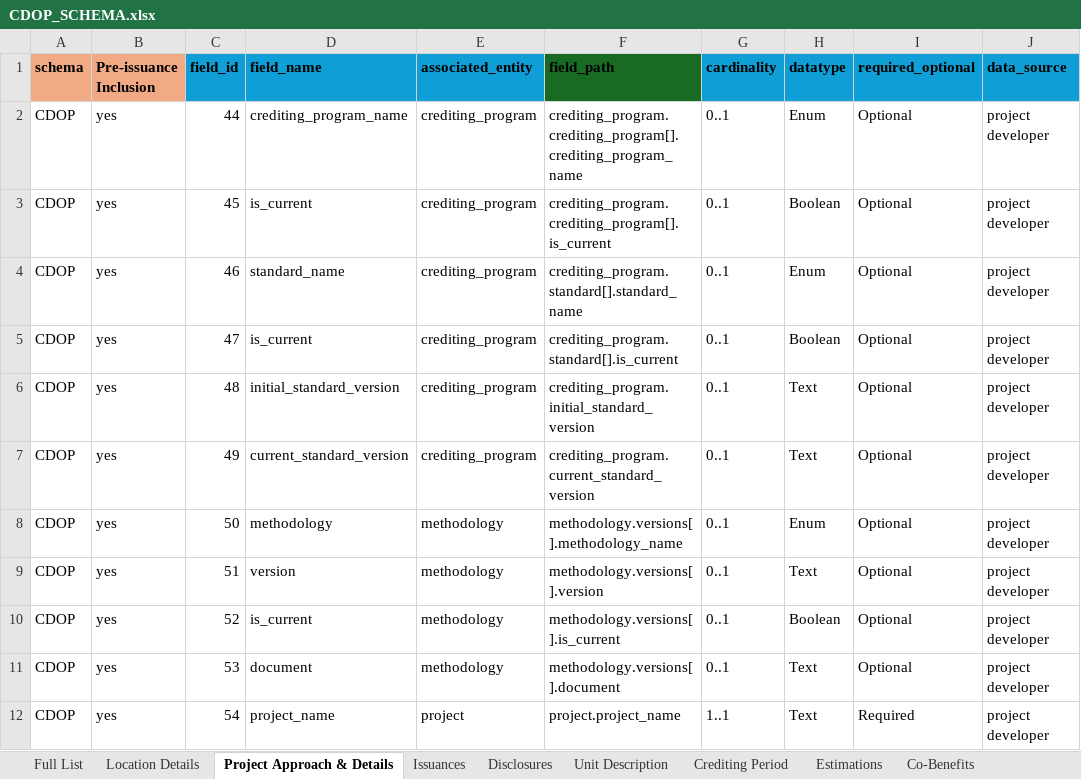
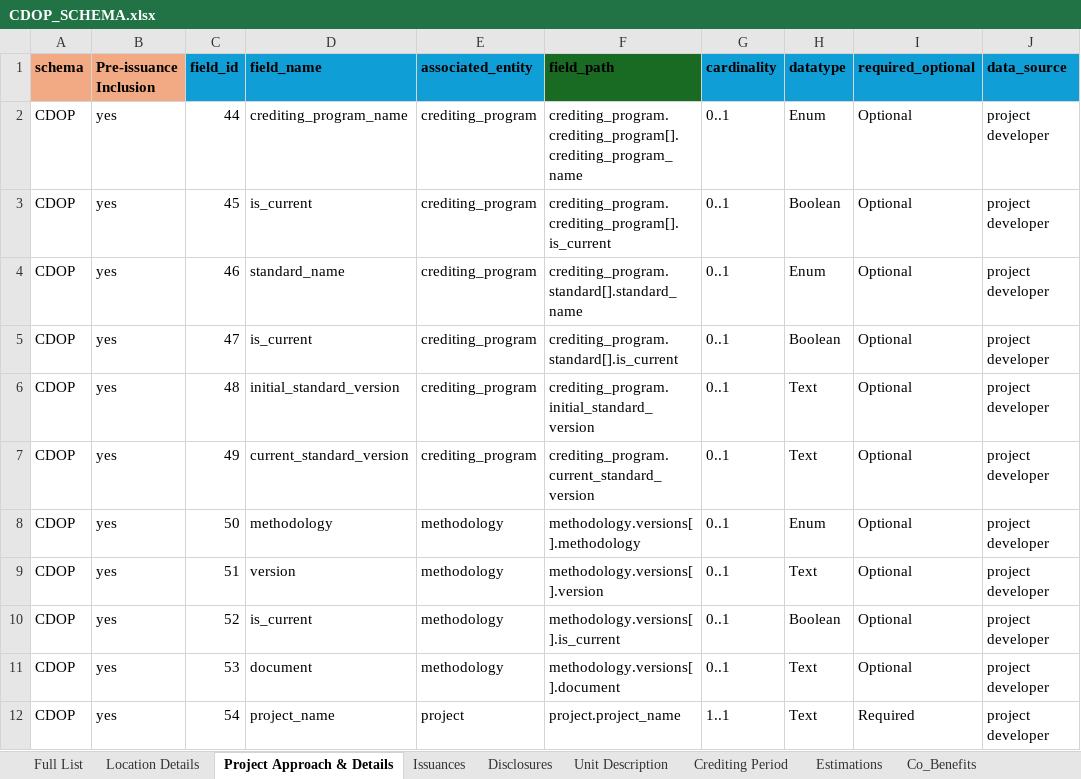
Before and after one commit to Carbon-Data-Open-Protocol/Carbon-Data-Open-Protocol, an Excel workbook: docs/CDOP_SCHEMA.xlsx, sheet Project Approach & Details, drawn as a sheet; only a part is shown; values as stored, in another font and other column widths than the file's, no borders; the diff names each change by its address in the sheet, - before the commit and + after, or states it on an @@ line.

```diff
--- a/docs/CDOP_SCHEMA.xlsx (sheet Project Approach & Details)
+++ b/docs/CDOP_SCHEMA.xlsx (sheet Project Approach & Details)
-sheet tab: Co-Benefits
+sheet tab: Co_Benefits
-F8 (field_path): methodology.versions[].methodology_name
+F8 (field_path): methodology.versions[].methodology
```
Also changed, not shown: sheet Full List, other sheet tabs.
